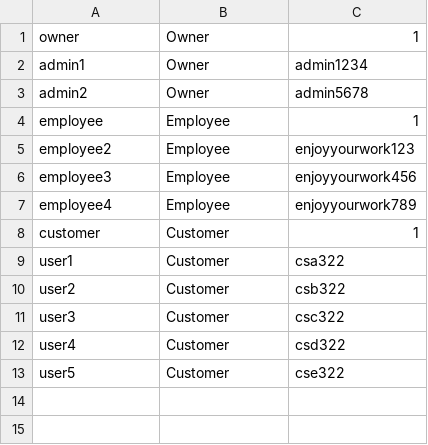
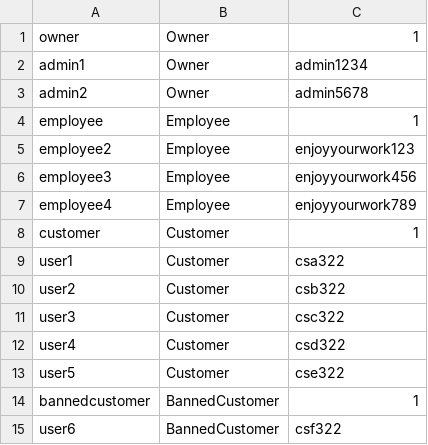
Before and after one commit to Jazzy0061/CSC-32200---A-Computer-Store, a CSV file: users.csv, drawn as a sheet; the diff names each change by its address in the sheet, - before the commit and + after, or states it on an @@ line.

```diff
--- a/users.csv
+++ b/users.csv
+row 14: bannedcustomer | BannedCustomer | 1
+row 15: user6 | BannedCustomer | csf322
```
Also changed, not shown: 51 other files.
